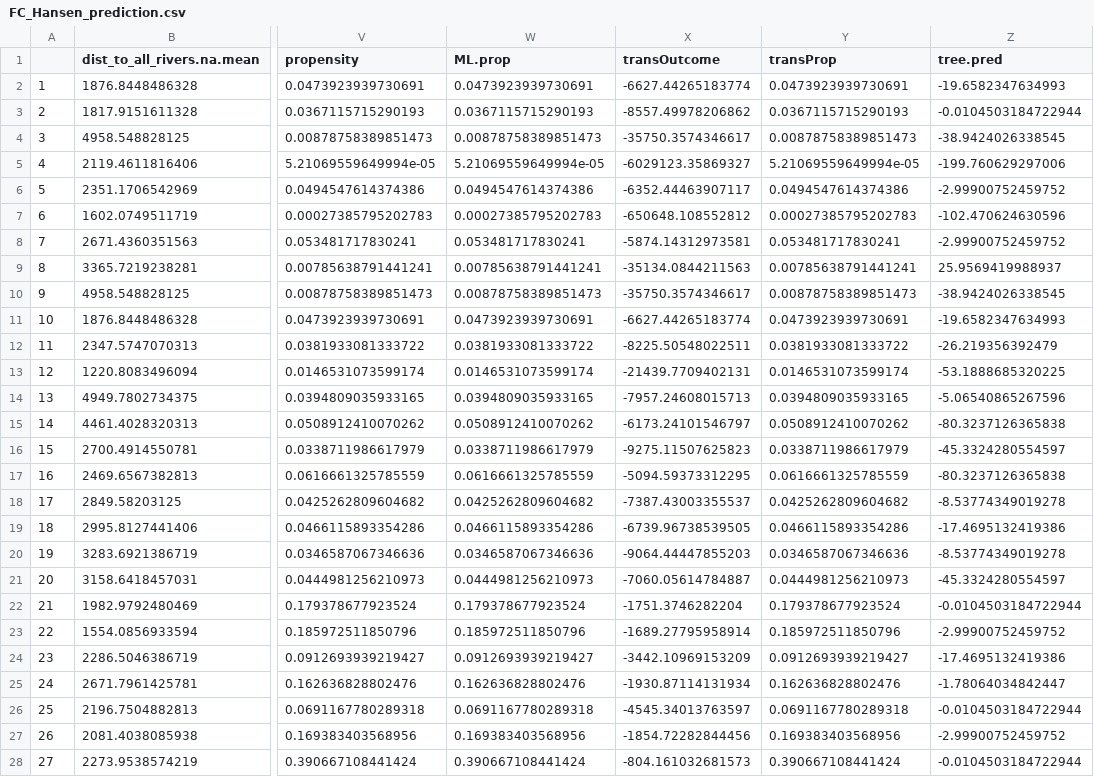
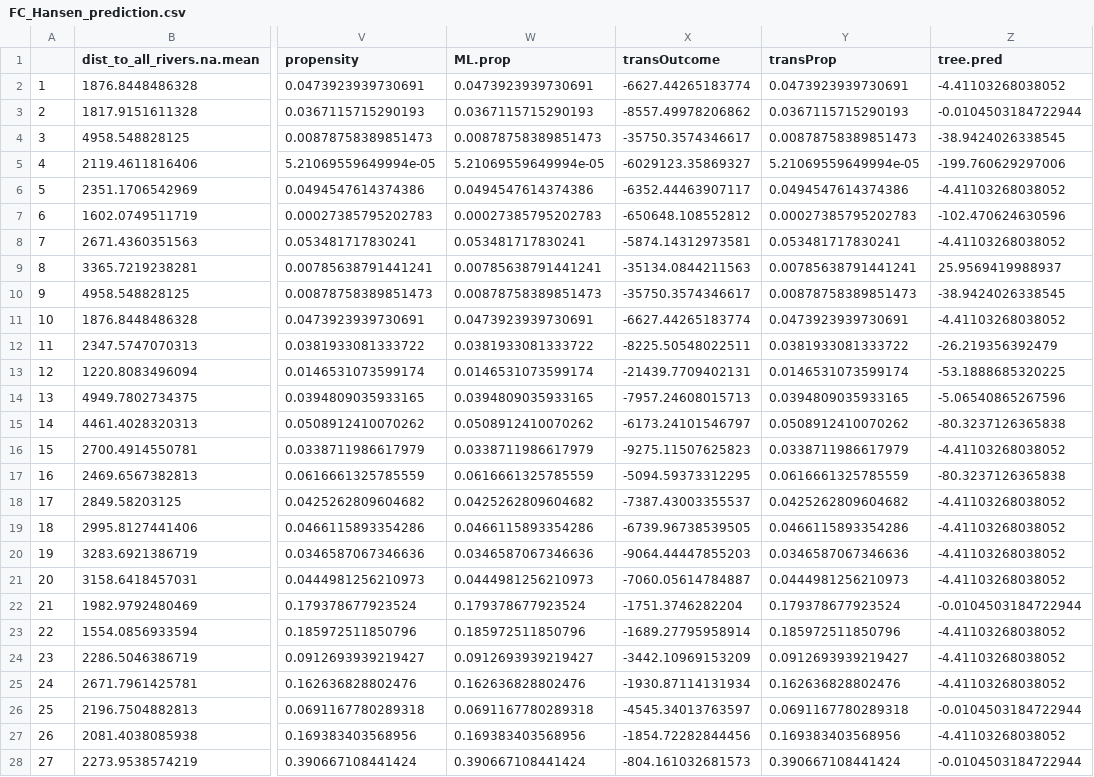
Before and after one commit to DanRunfola/gef-analysis-02, a CSV file: results/m1b/FC_Hansen_prediction.csv, drawn as a sheet; only a part is shown, gaps mark what is left out; the diff covers the shown part only; the diff names each change by its address in the sheet, - before the commit and + after, or states it on an @@ line.

Commit message:
Fix m1b results

```diff
--- a/results/m1b/FC_Hansen_prediction.csv
+++ b/results/m1b/FC_Hansen_prediction.csv
-Z2 (tree.pred): -19.6582347634993
+Z2 (tree.pred): -4.41103268038052
-Z6 (tree.pred): -2.99900752459752
+Z6 (tree.pred): -4.41103268038052
-Z8 (tree.pred): -2.99900752459752
+Z8 (tree.pred): -4.41103268038052
-Z11 (tree.pred): -19.6582347634993
+Z11 (tree.pred): -4.41103268038052
-Z16 (tree.pred): -45.3324280554597
+Z16 (tree.pred): -4.41103268038052
-Z18 (tree.pred): -8.53774349019278
+Z18 (tree.pred): -4.41103268038052
-Z19 (tree.pred): -17.4695132419386
+Z19 (tree.pred): -4.41103268038052
-Z20 (tree.pred): -8.53774349019278
+Z20 (tree.pred): -4.41103268038052
-Z21 (tree.pred): -45.3324280554597
+Z21 (tree.pred): -4.41103268038052
-Z23 (tree.pred): -2.99900752459752
+Z23 (tree.pred): -4.41103268038052
-Z24 (tree.pred): -17.4695132419386
+Z24 (tree.pred): -4.41103268038052
-Z25 (tree.pred): -1.78064034842447
+Z25 (tree.pred): -4.41103268038052
-Z27 (tree.pred): -2.99900752459752
+Z27 (tree.pred): -4.41103268038052
```
Also changed, not shown: 7 edited cells elsewhere in this file, 19 other files.
